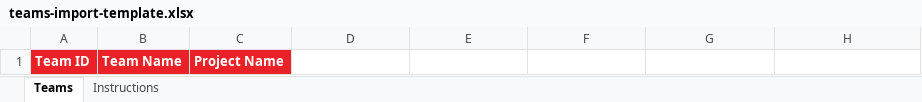
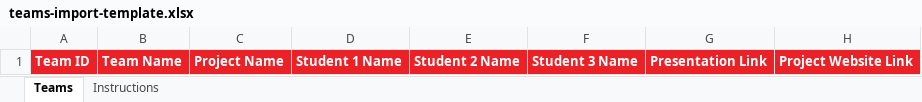
Before and after one commit to youmna3/Competition-platform-ElAhly, an Excel workbook: client/public/templates/teams-import-template.xlsx, sheet Teams, drawn as a sheet; values as stored, in another font and other column widths than the file's, no borders; the diff names each change by its address in the sheet, - before the commit and + after, or states it on an @@ line.

Commit message:
edit teams

```diff
--- a/client/public/templates/teams-import-template.xlsx (sheet Teams)
+++ b/client/public/templates/teams-import-template.xlsx (sheet Teams)
-D1: (empty)
+D1: Student 1 Name
-D1:H1 fill: none
+D1:H1 fill: #EA2227
-E1: (empty)
+E1: Student 2 Name
-F1: (empty)
+F1: Student 3 Name
-G1: (empty)
+G1: Presentation Link
-H1: (empty)
+H1: Project Website Link
```
Also changed, not shown: 31 other files.
